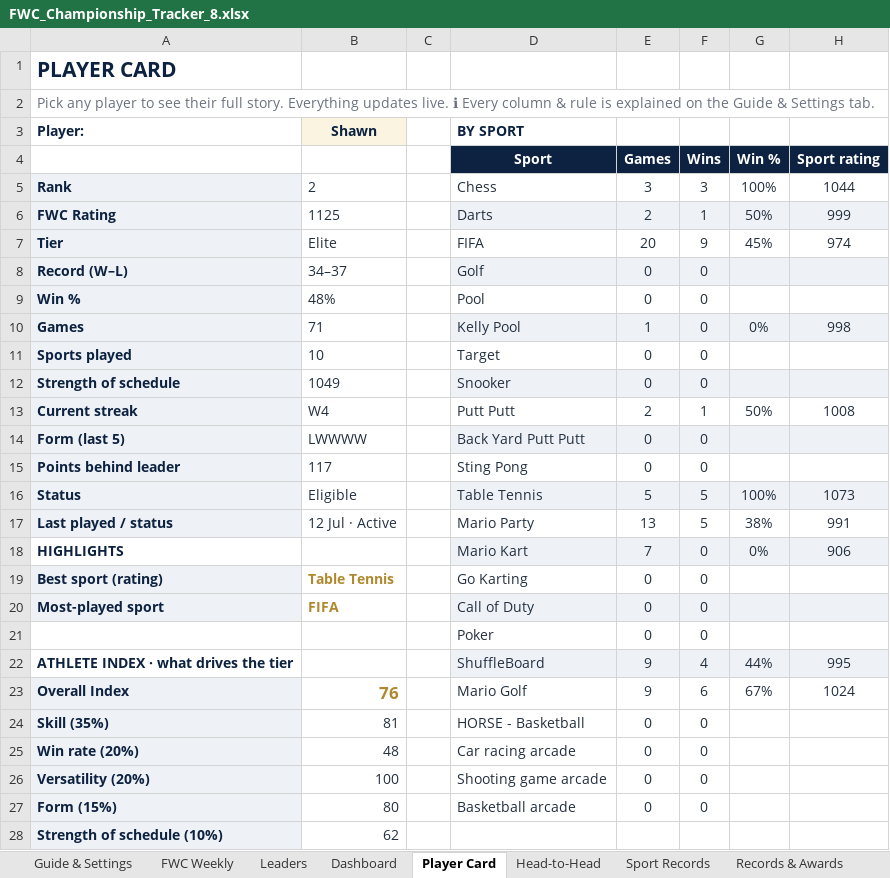
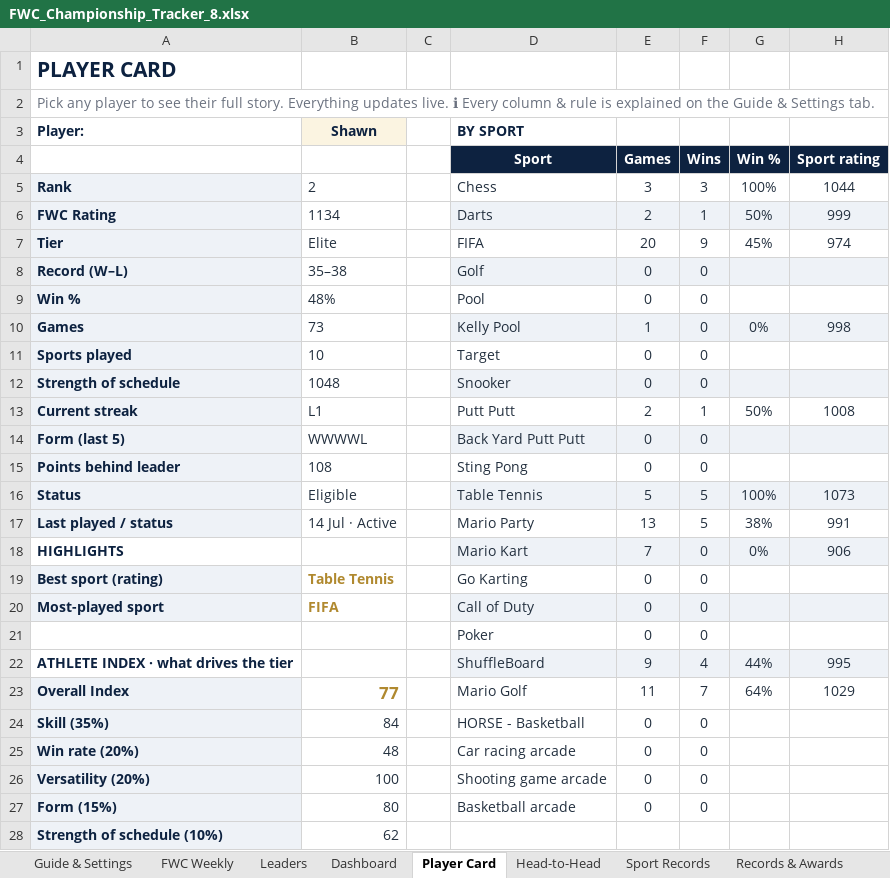
Before and after one commit to PeachyAUS/fwc, an Excel workbook: FWC_Championship_Tracker_8.xlsx, sheet Player Card, drawn as a sheet; values as stored, in another font and other column widths than the file's, no borders; conditional formats not drawn; the diff names each change by its address in the sheet, - before the commit and + after, or states it on an @@ line.

Commit message:
Live data update - 160 games

```diff
--- a/FWC_Championship_Tracker_8.xlsx (sheet Player Card)
+++ b/FWC_Championship_Tracker_8.xlsx (sheet Player Card)
-B6: 1125
+B6: 1134
-B8: 34–37
+B8: 35–38
-B10: 71
+B10: 73
-B12: 1049
+B12: 1048
-B13: W4
+B13: L1
-B14: LWWWW
+B14: WWWWL
-B15: 117
+B15: 108
-B17: 12 Jul · Active
+B17: 14 Jul · Active
-B23: 76
+B23: 77
-E23 (Games): 9
+E23 (Games): 11
-F23 (Wins): 6
+F23 (Wins): 7
-G23 (Win %): 67%
+G23 (Win %): 64%
-H23 (Sport rating): 1024
+H23 (Sport rating): 1029
-B24: 81
+B24: 84
```
Also changed, not shown: sheet Match Log, sheet Dashboard, sheet FWC Weekly, sheet Sport Records, sheet Trends & Stats, sheet Head-to-Head, 2 more sheets, hidden cells.
